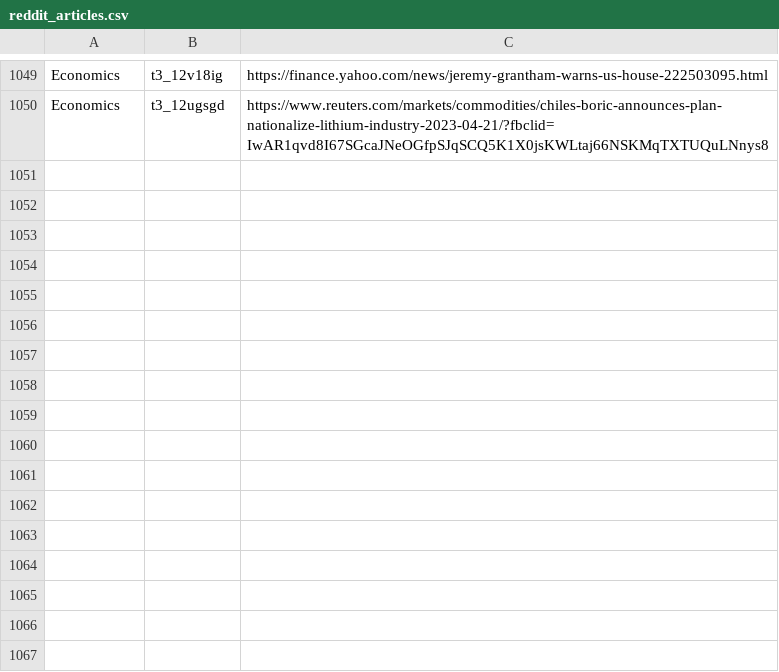
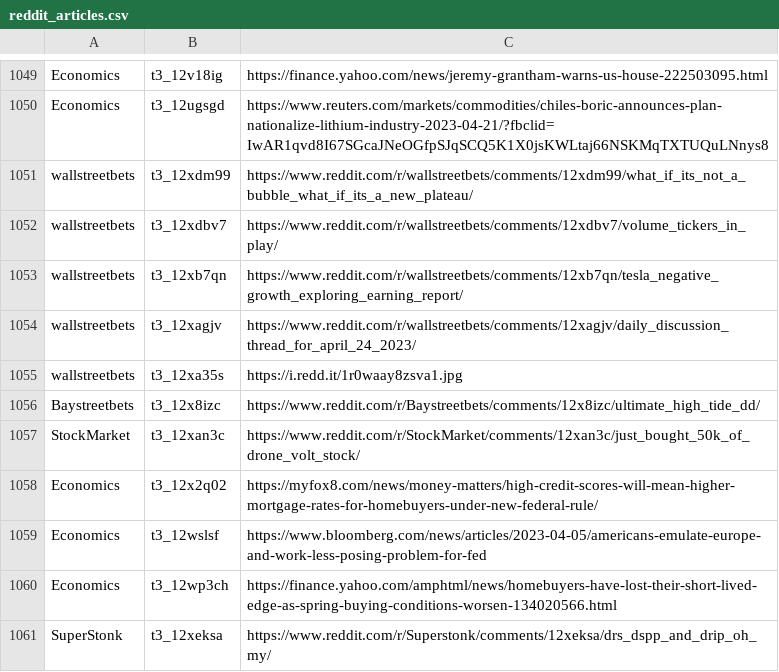
Before and after one commit to dli-invest/stonk_events, a CSV file: data/reddit/reddit_articles.csv, drawn as a sheet; only a part is shown, gaps mark what is left out; the diff names each change by its address in the sheet, - before the commit and + after, or states it on an @@ line.

```diff
--- a/data/reddit/reddit_articles.csv
+++ b/data/reddit/reddit_articles.csv
+row 1051: wallstreetbets | t3_12xdm99 | https://www.reddit.com/r/wallstreetbets/comments/12xdm99/what_if_its_not_a_bubble_what_if_its_a_new_plateau/
+row 1052: wallstreetbets | t3_12xdbv7 | https://www.reddit.com/r/wallstreetbets/comments/12xdbv7/volume_tickers_in_play/
+row 1053: wallstreetbets | t3_12xb7qn | https://www.reddit.com/r/wallstreetbets/comments/12xb7qn/tesla_negative_growth_exploring_earning_report/
+row 1054: wallstreetbets | t3_12xagjv | https://www.reddit.com/r/wallstreetbets/comments/12xagjv/daily_discussion_thread_for_april_24_2023/
+row 1055: wallstreetbets | t3_12xa35s | https://i.redd.it/1r0waay8zsva1.jpg
+row 1056: Baystreetbets | t3_12x8izc | https://www.reddit.com/r/Baystreetbets/comments/12x8izc/ultimate_high_tide_dd/
+row 1057: StockMarket | t3_12xan3c | https://www.reddit.com/r/StockMarket/comments/12xan3c/just_bought_50k_of_drone_volt_stock/
+row 1058: Economics | t3_12x2q02 | https://myfox8.com/news/money-matters/high-credit-scores-will-mean-higher-mortgage-rates-for-homebuyers-under-new-federal-rule/
+row 1059: Economics | t3_12wslsf | https://www.bloomberg.com/news/articles/2023-04-05/americans-emulate-europe-and-work-less-posing-problem-for-fed
+row 1060: Economics | t3_12wp3ch | https://finance.yahoo.com/amphtml/news/homebuyers-have-lost-their-short-lived-edge-as-spring-buying-conditions-worsen-134020566.html
+row 1061: SuperStonk | t3_12xeksa | https://www.reddit.com/r/Superstonk/comments/12xeksa/drs_dspp_and_drip_oh_my/
```
Also changed, not shown: 2 other files.
